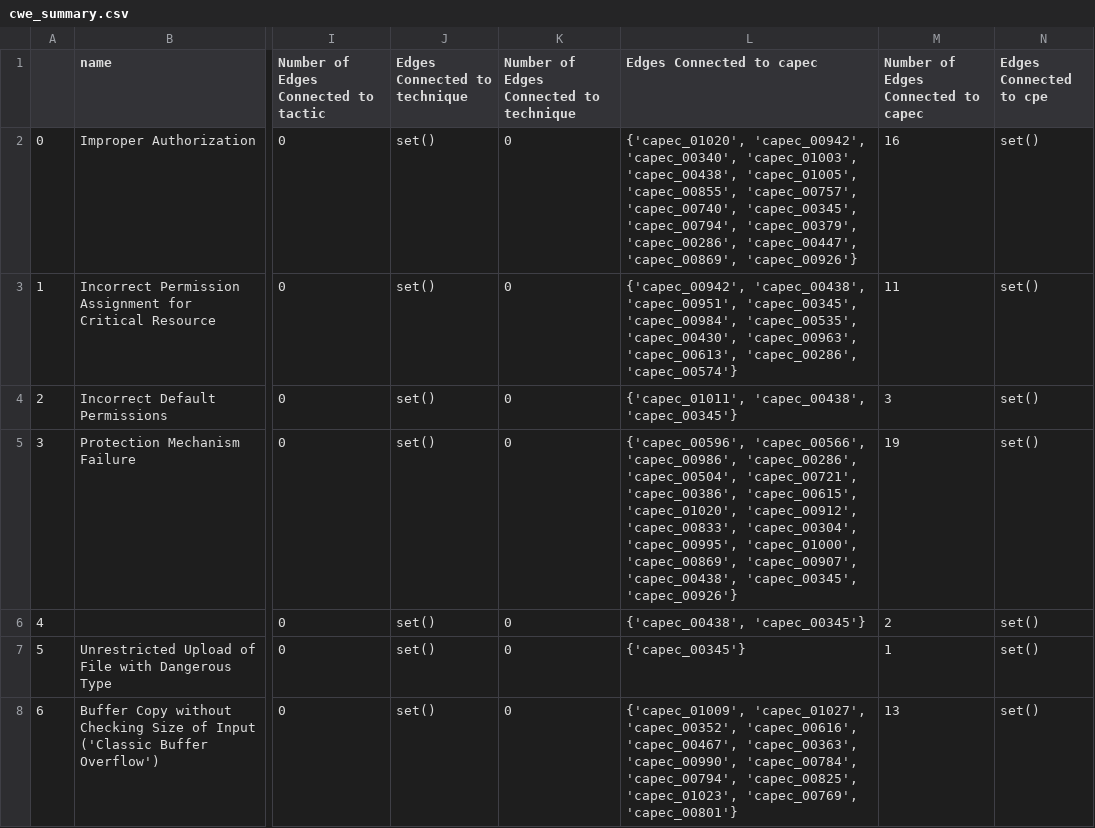
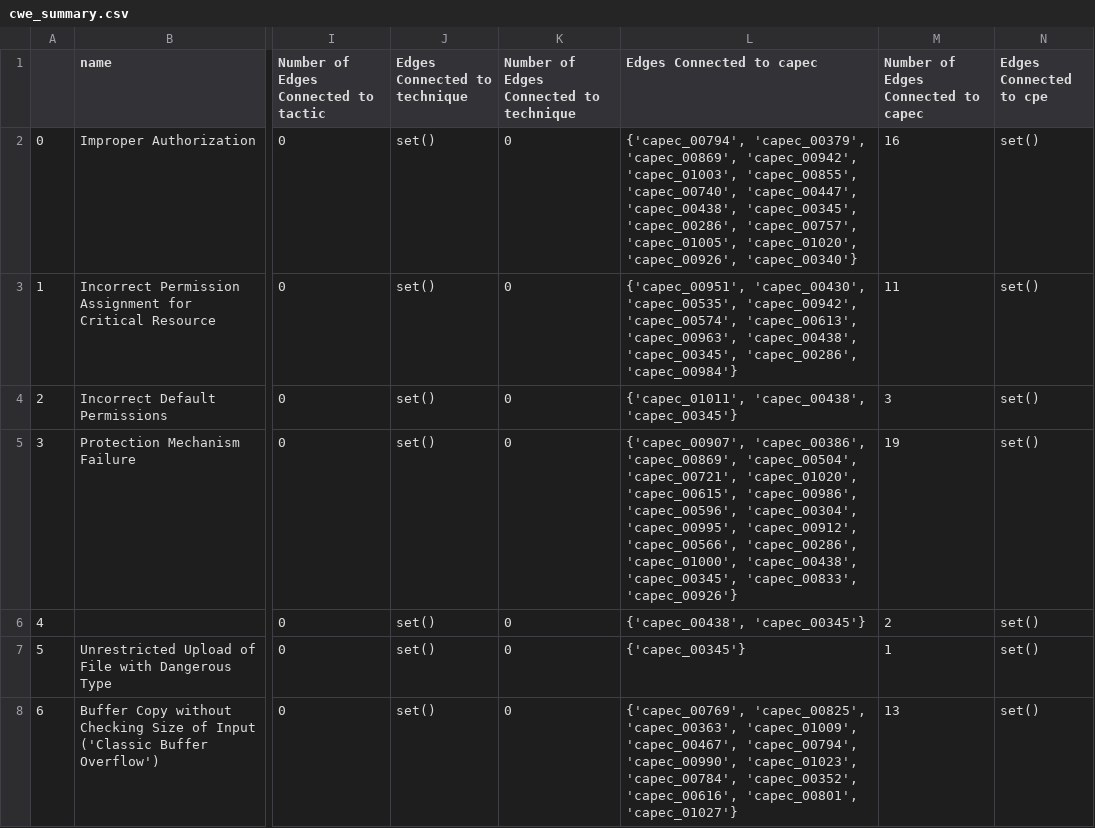
Before and after one commit to ALFA-group/BRON, a CSV file: example_data/example_output_data/all_cves_all_versions/cwe_summary.csv, drawn as a sheet; only a part is shown, gaps mark what is left out; the diff covers the shown part only; the diff names each change by its address in the sheet, - before the commit and + after, or states it on an @@ line.

```diff
--- a/example_data/example_output_data/all_cves_all_versions/cwe_summary.csv
+++ b/example_data/example_output_data/all_cves_all_versions/cwe_summary.csv
-L2 (Edges Connected to capec): {'capec_01020', 'capec_00942', 'capec_00340', 'capec_01003', 'capec_00438', 'capec_01005', 'capec_00855', 'capec_00757', 'capec_00740', 'capec_00345', 'capec_00794', 'capec_00379', 'capec_00286', 'capec_00447', 'capec_00869', 'capec_00926'}
+L2 (Edges Connected to capec): {'capec_00794', 'capec_00379', 'capec_00869', 'capec_00942', 'capec_01003', 'capec_00855', 'capec_00740', 'capec_00447', 'capec_00438', 'capec_00345', 'capec_00286', 'capec_00757', 'capec_01005', 'capec_01020', 'capec_00926', 'capec_00340'}
-L3 (Edges Connected to capec): {'capec_00942', 'capec_00438', 'capec_00951', 'capec_00345', 'capec_00984', 'capec_00535', 'capec_00430', 'capec_00963', 'capec_00613', 'capec_00286', 'capec_00574'}
+L3 (Edges Connected to capec): {'capec_00951', 'capec_00430', 'capec_00535', 'capec_00942', 'capec_00574', 'capec_00613', 'capec_00963', 'capec_00438', 'capec_00345', 'capec_00286', 'capec_00984'}
-L5 (Edges Connected to capec): {'capec_00596', 'capec_00566', 'capec_00986', 'capec_00286', 'capec_00504', 'capec_00721', 'capec_00386', 'capec_00615', 'capec_01020', 'capec_00912', 'capec_00833', 'capec_00304', 'capec_00995', 'capec_01000', 'capec_00869', 'capec_00907', 'capec_00438', 'capec_00345', 'capec_00926'}
+L5 (Edges Connected to capec): {'capec_00907', 'capec_00386', 'capec_00869', 'capec_00504', 'capec_00721', 'capec_01020', 'capec_00615', 'capec_00986', 'capec_00596', 'capec_00304', 'capec_00995', 'capec_00912', 'capec_00566', 'capec_00286', 'capec_01000', 'capec_00438', 'capec_00345', 'capec_00833', 'capec_00926'}
-L8 (Edges Connected to capec): {'capec_01009', 'capec_01027', 'capec_00352', 'capec_00616', 'capec_00467', 'capec_00363', 'capec_00990', 'capec_00784', 'capec_00794', 'capec_00825', 'capec_01023', 'capec_00769', 'capec_00801'}
+L8 (Edges Connected to capec): {'capec_00769', 'capec_00825', 'capec_00363', 'capec_01009', 'capec_00467', 'capec_00794', 'capec_00990', 'capec_01023', 'capec_00784', 'capec_00352', 'capec_00616', 'capec_00801', 'capec_01027'}
```
Also changed, not shown: 125 edited cells elsewhere in this file, example_data/example_output_data/all_cves_all_versions/capec_summary.csv, example_data/example_output_data/all_cves_all_versions/cpe_summary.csv, 17 other files.
